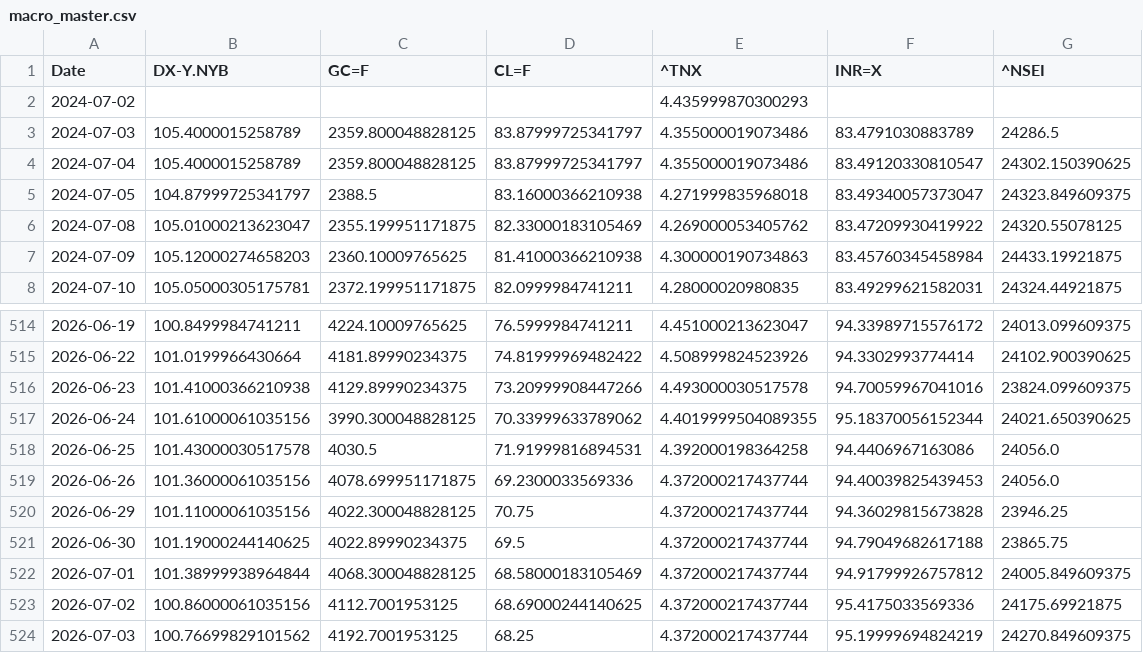
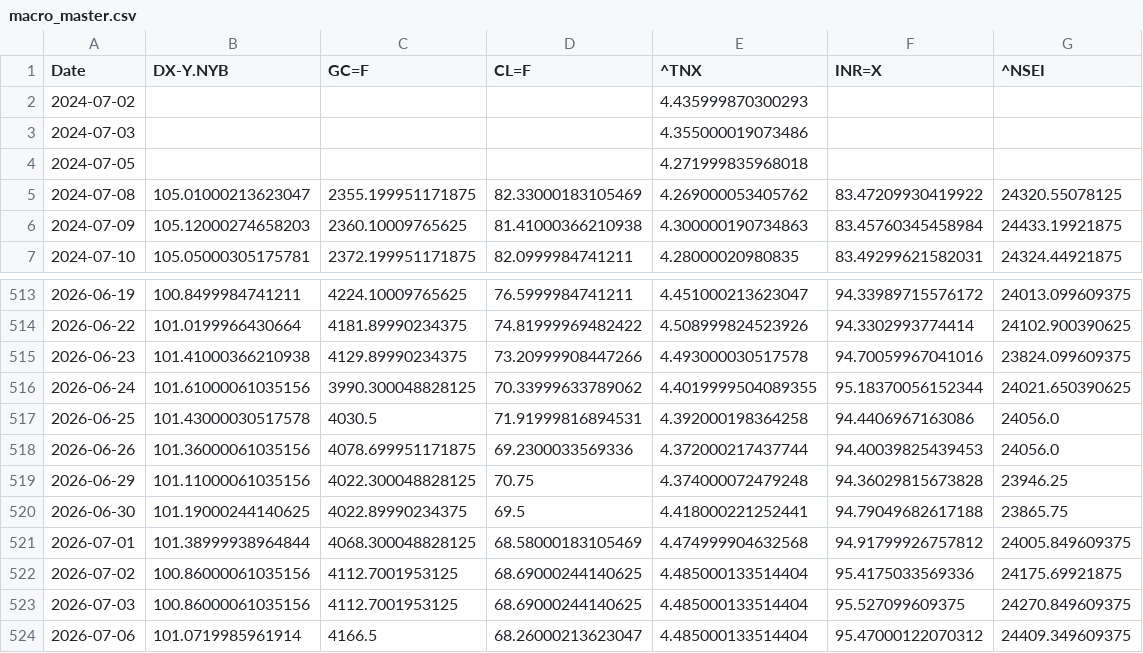
Before and after one commit to rhtjn3-sketch/Stock-Analysis, a CSV file: macro_master.csv, drawn as a sheet; only a part is shown, gaps mark what is left out.

```diff
--- a/macro_master.csv
+++ b/macro_master.csv
@@ -2,5 +2,4 @@ Date,DX-Y.NYB,GC=F,CL=F,^TNX,INR=X,^NSEI
 2024-07-02,,,,4.435999870300293,,
-2024-07-03,105.4000015258789,2359.800048828125,83.87999725341797,4.355000019073486,83.4791030883789,24286.5
-2024-07-04,105.4000015258789,2359.800048828125,83.87999725341797,4.355000019073486,83.49120330810547,24302.150390625
-2024-07-05,104.87999725341797,2388.5,83.16000366210938,4.271999835968018,83.49340057373047,24323.849609375
+2024-07-03,,,,4.355000019073486,,
+2024-07-05,,,,4.271999835968018,,
 2024-07-08,105.01000213623047,2355.199951171875,82.33000183105469,4.269000053405762,83.47209930419922,24320.55078125
@@ -519,6 +518,7 @@ Date,DX-Y.NYB,GC=F,CL=F,^TNX,INR=X,^NSEI
 2026-06-26,101.36000061035156,4078.699951171875,69.2300033569336,4.372000217437744,94.40039825439453,24056.0
-2026-06-29,101.11000061035156,4022.300048828125,70.75,4.372000217437744,94.36029815673828,23946.25
-2026-06-30,101.19000244140625,4022.89990234375,69.5,4.372000217437744,94.79049682617188,23865.75
-2026-07-01,101.38999938964844,4068.300048828125,68.58000183105469,4.372000217437744,94.91799926757812,24005.849609375
-2026-07-02,100.86000061035156,4112.7001953125,68.69000244140625,4.372000217437744,95.4175033569336,24175.69921875
-2026-07-03,100.76699829101562,4192.7001953125,68.25,4.372000217437744,95.19999694824219,24270.849609375
+2026-06-29,101.11000061035156,4022.300048828125,70.75,4.374000072479248,94.36029815673828,23946.25
+2026-06-30,101.19000244140625,4022.89990234375,69.5,4.418000221252441,94.79049682617188,23865.75
+2026-07-01,101.38999938964844,4068.300048828125,68.58000183105469,4.474999904632568,94.91799926757812,24005.849609375
+2026-07-02,100.86000061035156,4112.7001953125,68.69000244140625,4.485000133514404,95.4175033569336,24175.69921875
+2026-07-03,100.86000061035156,4112.7001953125,68.69000244140625,4.485000133514404,95.527099609375,24270.849609375
+2026-07-06,101.0719985961914,4166.5,68.26000213623047,4.485000133514404,95.47000122070312,24409.349609375
```
Also changed, not shown: nifty_indices_master.csv, world_indices_master.csv, 4 other files.
